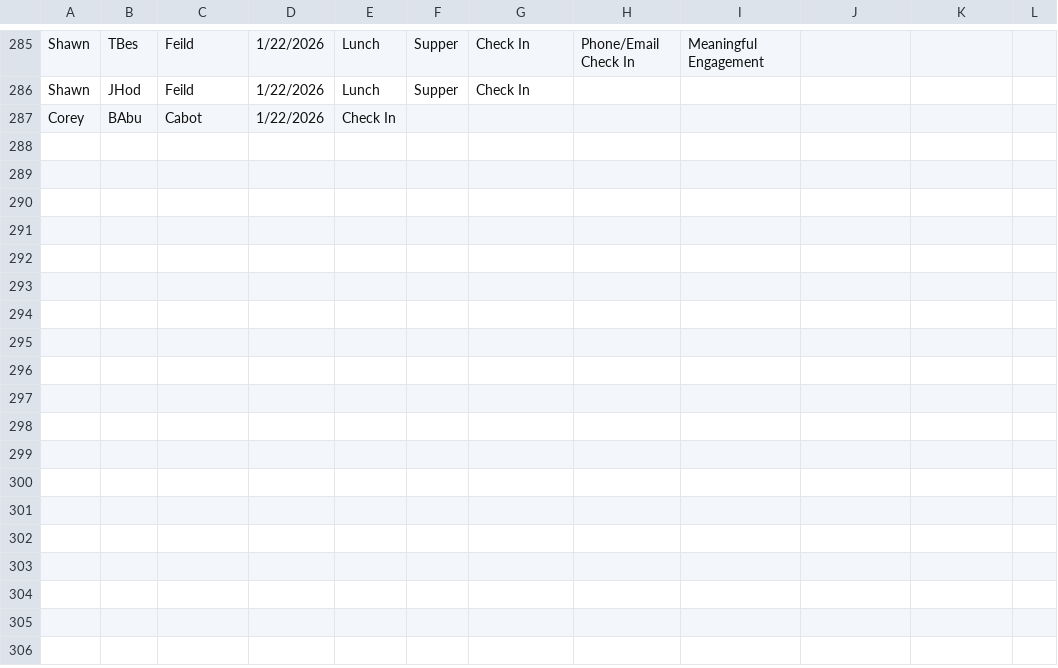
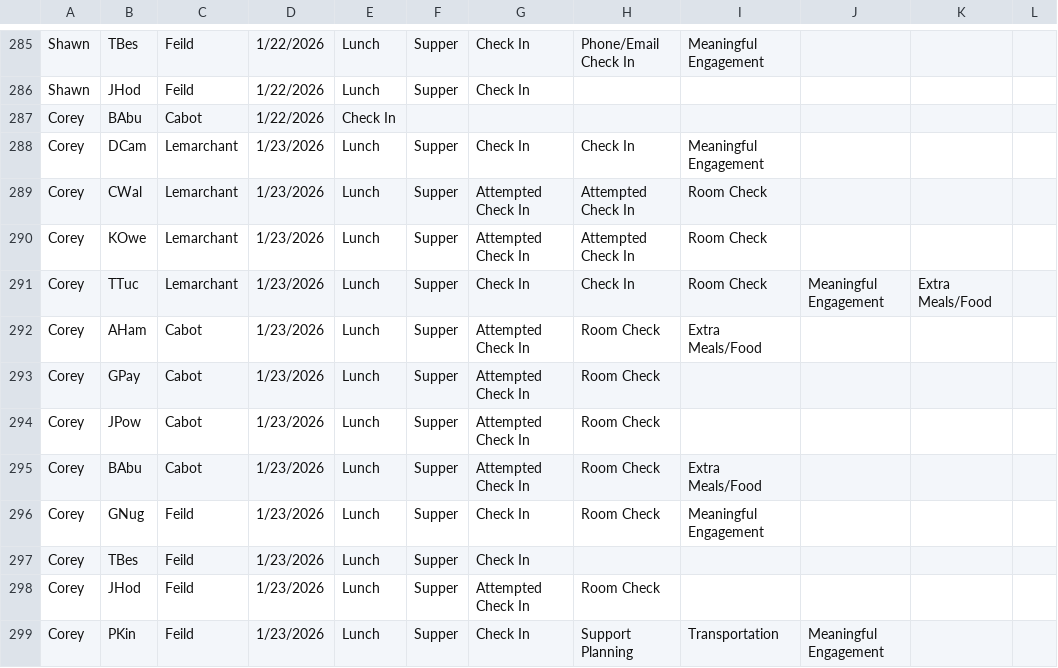
Before and after one commit to rcahill-code/homes-live, a CSV file: data/homes.csv, drawn as a sheet; only a part is shown, gaps mark what is left out.

```diff
--- a/data/homes.csv
+++ b/data/homes.csv
@@ -287 +287,13 @@ Shawn,JHod,Feild,1/22/2026,Lunch,Supper,Check In,,,,,
 Corey,BAbu,Cabot,1/22/2026,Check In,,,,,,,
+Corey,DCam,Lemarchant,1/23/2026,Lunch,Supper,Check In,Check In,Meaningful Engagement,,,
+Corey,CWal,Lemarchant,1/23/2026,Lunch,Supper,Attempted Check In,Attempted Check In,Room Check,,,
+Corey,KOwe,Lemarchant,1/23/2026,Lunch,Supper,Attempted Check In,Attempted Check In,Room Check,,,
+Corey,TTuc,Lemarchant,1/23/2026,Lunch,Supper,Check In,Check In,Room Check,Meaningful Engagement,Extra Meals/Food,
+Corey,AHam,Cabot,1/23/2026,Lunch,Supper,Attempted Check In,Room Check,Extra Meals/Food,,,
+Corey,GPay,Cabot,1/23/2026,Lunch,Supper,Attempted Check In,Room Check,,,,
+Corey,JPow,Cabot,1/23/2026,Lunch,Supper,Attempted Check In,Room Check,,,,
+Corey,BAbu,Cabot,1/23/2026,Lunch,Supper,Attempted Check In,Room Check,Extra Meals/Food,,,
+Corey,GNug,Feild,1/23/2026,Lunch,Supper,Check In,Room Check,Meaningful Engagement,,,
+Corey,TBes,Feild,1/23/2026,Lunch,Supper,Check In,,,,,
+Corey,JHod,Feild,1/23/2026,Lunch,Supper,Attempted Check In,Room Check,,,,
+Corey,PKin,Feild,1/23/2026,Lunch,Supper,Check In,Support Planning,Transportation,Meaningful Engagement,,
```
